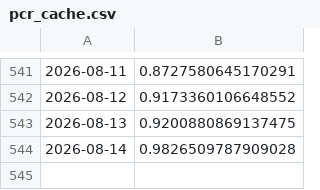
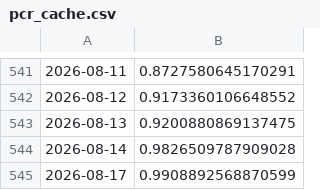
Before and after one commit to Sumanthputanemahesh/FEAR-AND-GREED-INDEX-INDIA, a CSV file: docs/data/pcr_cache.csv, drawn as a sheet; only a part is shown, gaps mark what is left out; the diff names each change by its address in the sheet, - before the commit and + after, or states it on an @@ line.

```diff
--- a/docs/data/pcr_cache.csv
+++ b/docs/data/pcr_cache.csv
+row 545: 2026-08-17 | 0.9908892568870599
```
Also changed, not shown: docs/data/india_fgi_core.csv, docs/data/india_fgi_extended.csv, 8 other files.
